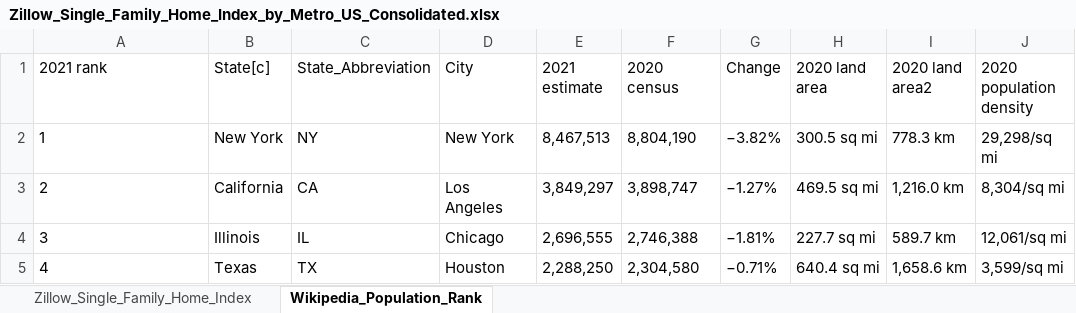
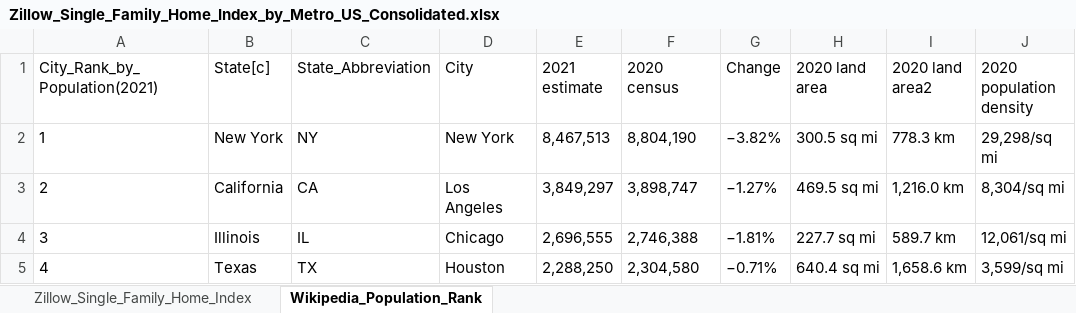
Before and after one commit to BryantKlewer/Housing_Affordability, an Excel workbook: Datasets/Zillow_Single_Family_Home_Index_by_Metro_US_Consolidated.xlsx, sheet Wikipedia_Population_Rank, drawn as a sheet; only a part is shown; values as stored, in another font and other column widths than the file's, no borders; table styles not drawn; the diff names each change by its address in the sheet, - before the commit and + after, or states it on an @@ line.

```diff
--- a/Datasets/Zillow_Single_Family_Home_Index_by_Metro_US_Consolidated.xlsx (sheet Wikipedia_Population_Rank)
+++ b/Datasets/Zillow_Single_Family_Home_Index_by_Metro_US_Consolidated.xlsx (sheet Wikipedia_Population_Rank)
-A1: 2021 rank
+A1: City_Rank_by_Population(2021)
```
Also changed, not shown: sheet Zillow_Single_Family_Home_Index, Datasets/Aggregated_Median_Tax_and_Monthly_Cost.xlsx, Datasets/FINAL_Median_Income_ACS_Supplemented_by_SAIPE.xlsx, 7 other files.
